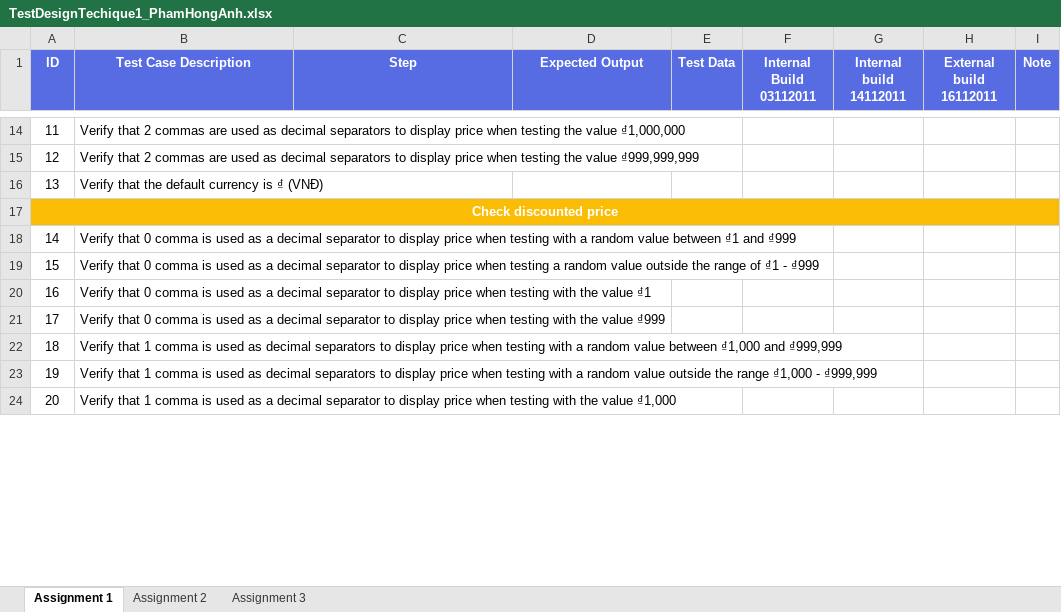
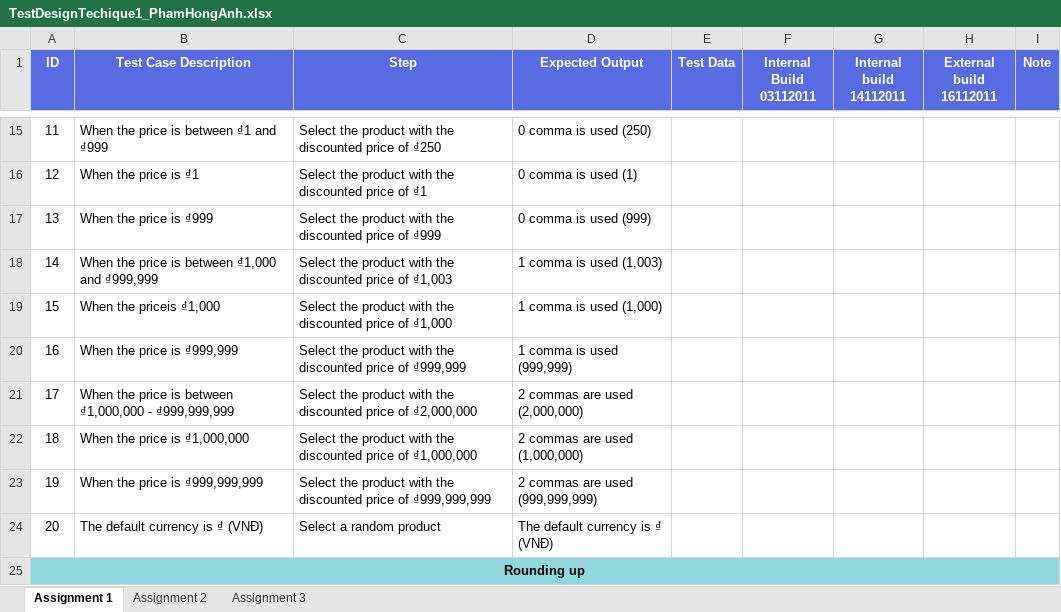
Before and after one commit to honganh1206/NashTech_Homework, an Excel workbook: Middle Assignment 1/TestDesignTechique1_PhamHongAnh.xlsx, sheet Assignment 1, drawn as a sheet; only a part is shown, gaps mark what is left out; values as stored, in another font and other column widths than the file's, no borders; removed rows and columns are numbered as before the commit, all else as after; the diff covers the shown part only; the diff names each change by its address in the sheet, - before the commit and + after, or states it on an @@ line.

Commit message:
Finalize TC Descrips

```diff
--- a/Middle Assignment 1/TestDesignTechique1_PhamHongAnh.xlsx (sheet Assignment 1)
+++ b/Middle Assignment 1/TestDesignTechique1_PhamHongAnh.xlsx (sheet Assignment 1)
-B15 (Test Case Description): Verify that 2 commas are used as decimal separators to display price when testing the value ₫1,000,000
+B15 (Test Case Description): When the price is between ₫1 and ₫999
-C15 (Step): (empty)
+C15 (Step): Select the product with the discounted price of ₫250
-D15 (Expected Output): (empty)
+D15 (Expected Output): 0 comma is used (250)
-B16 (Test Case Description): Verify that 2 commas are used as decimal separators to display price when testing the value ₫999,999,999
+B16 (Test Case Description): When the price is ₫1
-C16 (Step): (empty)
+C16 (Step): Select the product with the discounted price of ₫1
-D16 (Expected Output): (empty)
+D16 (Expected Output): 0 comma is used (1)
-B17 (Test Case Description): Verify that the default currency is ₫ (VNĐ)
+B17 (Test Case Description): When the price is ₫999
-C17 (Step): (empty)
+C17 (Step): Select the product with the discounted price of ₫999
-D17 (Expected Output): (empty)
+D17 (Expected Output): 0 comma is used (999)
-row 17: Check discounted price
-B18 (Test Case Description): Verify that 0 comma is used as a decimal separator to display price when testing with a random value between ₫1 and ₫999
+B18 (Test Case Description): When the price is between ₫1,000 and ₫999,999
-C18 (Step): (empty)
+C18 (Step): Select the product with the discounted price of ₫1,003
-D18 (Expected Output): (empty)
+D18 (Expected Output): 1 comma is used (1,003)
-B19 (Test Case Description): Verify that 0 comma is used as a decimal separator to display price when testing a random value outside the range of ₫1 - ₫999
+B19 (Test Case Description): When the priceis ₫1,000
-C19 (Step): (empty)
+C19 (Step): Select the product with the discounted price of ₫1,000
-D19 (Expected Output): (empty)
+D19 (Expected Output): 1 comma is used (1,000)
-B20 (Test Case Description): Verify that 0 comma is used as a decimal separator to display price when testing with the value ₫1
+B20 (Test Case Description): When the price is ₫999,999
-C20 (Step): (empty)
+C20 (Step): Select the product with the discounted price of ₫999,999
-D20 (Expected Output): (empty)
+D20 (Expected Output): 1 comma is used (999,999)
-B21 (Test Case Description): Verify that 0 comma is used as a decimal separator to display price when testing with the value ₫999
+B21 (Test Case Description): When the price is between ₫1,000,000 - ₫999,999,999
-C21 (Step): (empty)
+C21 (Step): Select the product with the discounted price of ₫2,000,000
-D21 (Expected Output): (empty)
+D21 (Expected Output): 2 commas are used (2,000,000)
-B22 (Test Case Description): Verify that 1 comma is used as decimal separators to display price when testing with a random value between ₫1,000 and ₫999,999
+B22 (Test Case Description): When the price is ₫1,000,000
-C22 (Step): (empty)
+C22 (Step): Select the product with the discounted price of ₫1,000,000
-D22 (Expected Output): (empty)
+D22 (Expected Output): 2 commas are used (1,000,000)
-B23 (Test Case Description): Verify that 1 comma is used as decimal separators to display price when testing with a random value outside the range ₫1,000 - ₫999,999
+B23 (Test Case Description): When the price is ₫999,999,999
-C23 (Step): (empty)
+C23 (Step): Select the product with the discounted price of ₫999,999,999
-D23 (Expected Output): (empty)
+D23 (Expected Output): 2 commas are used (999,999,999)
-B24 (Test Case Description): Verify that 1 comma is used as a decimal separator to display price when testing with the value ₫1,000
+B24 (Test Case Description): The default currency is ₫ (VNĐ)
-C24 (Step): (empty)
+C24 (Step): Select a random product
-D24 (Expected Output): (empty)
+D24 (Expected Output): The default currency is ₫ (VNĐ)
+row 25: Rounding up
```
Also changed, not shown: 14 added rows, 14 removed rows, 60 edited cells and cell formats elsewhere in this sheet, formulas that keep their value.
